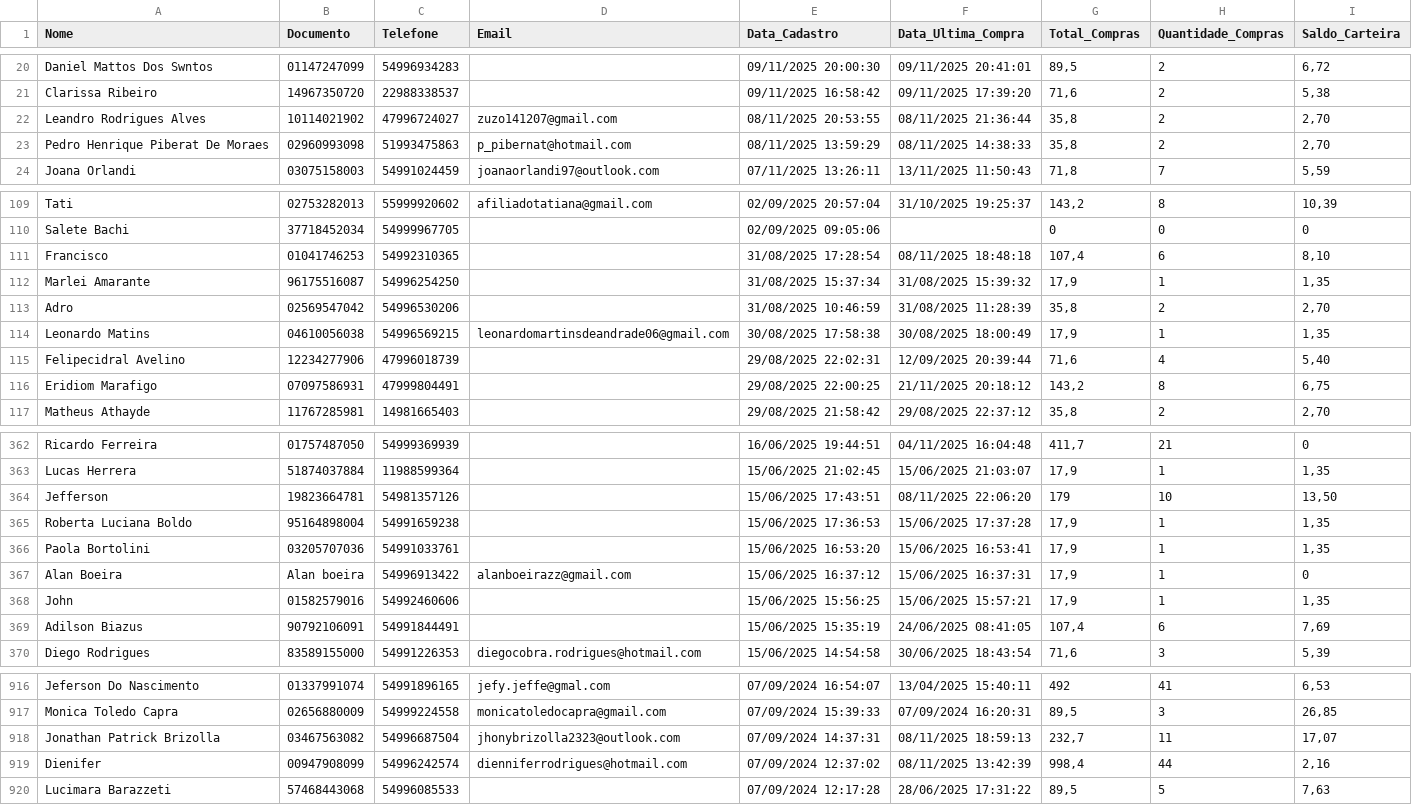
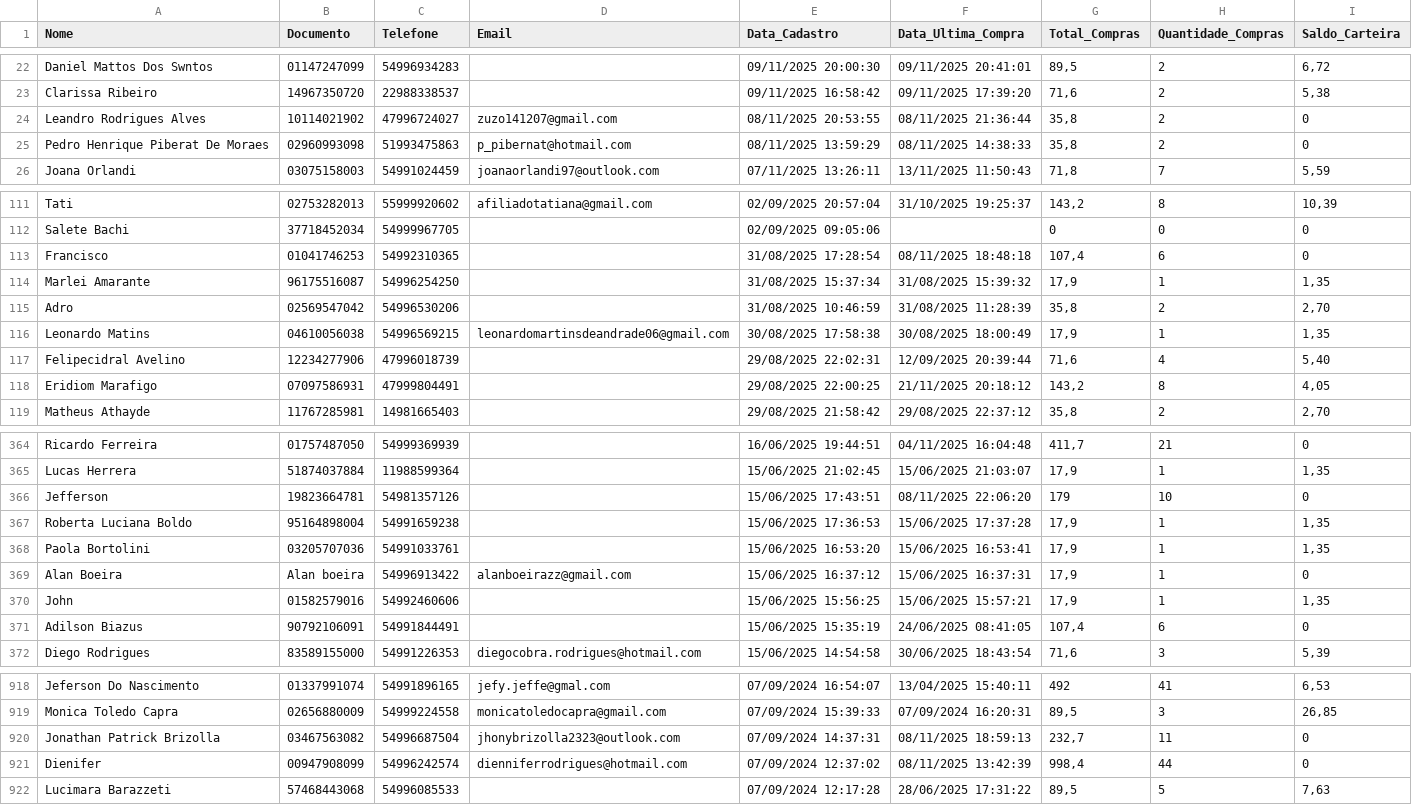
Before and after one commit to lucaslopezpuerta/LavpopBusinessIntelligence, a CSV file: data/customer.csv, drawn as a sheet; only a part is shown, gaps mark what is left out; the diff covers the shown part only.

```diff
--- a/data/customer.csv
+++ b/data/customer.csv
@@ -21,4 +23,4 @@
 "Clarissa Ribeiro";"14967350720";"22988338537";"";"09/11/2025 16:58:42";"09/11/2025 17:39:20";"71,6";"2";"5,38"
-"Leandro Rodrigues Alves";"10114021902";"47996724027";"zuzo141207@gmail.com";"08/11/2025 20:53:55";"08/11/2025 21:36:44";"35,8";"2";"2,70"
-"Pedro Henrique Piberat De Moraes";"02960993098";"51993475863";"p_pibernat@hotmail.com";"08/11/2025 13:59:29";"08/11/2025 14:38:33";"35,8";"2";"2,70"
+"Leandro Rodrigues Alves";"10114021902";"47996724027";"zuzo141207@gmail.com";"08/11/2025 20:53:55";"08/11/2025 21:36:44";"35,8";"2";"0"
+"Pedro Henrique Piberat De Moraes";"02960993098";"51993475863";"p_pibernat@hotmail.com";"08/11/2025 13:59:29";"08/11/2025 14:38:33";"35,8";"2";"0"
 "Joana Orlandi";"03075158003";"54991024459";"joanaorlandi97@outlook.com";"07/11/2025 13:26:11";"13/11/2025 11:50:43";"71,8";"7";"5,59"
@@ -110,3 +112,3 @@
 "Salete Bachi";"37718452034";"54999967705";"";"02/09/2025 09:05:06";"";"0";"0";"0"
-"Francisco";"01041746253";"54992310365";"";"31/08/2025 17:28:54";"08/11/2025 18:48:18";"107,4";"6";"8,10"
+"Francisco";"01041746253";"54992310365";"";"31/08/2025 17:28:54";"08/11/2025 18:48:18";"107,4";"6";"0"
 "Marlei Amarante";"96175516087";"54996254250";"";"31/08/2025 15:37:34";"31/08/2025 15:39:32";"17,9";"1";"1,35"
@@ -115,3 +117,3 @@
 "Felipecidral Avelino";"12234277906";"47996018739";"";"29/08/2025 22:02:31";"12/09/2025 20:39:44";"71,6";"4";"5,40"
-"Eridiom Marafigo";"07097586931";"47999804491";"";"29/08/2025 22:00:25";"21/11/2025 20:18:12";"143,2";"8";"6,75"
+"Eridiom Marafigo";"07097586931";"47999804491";"";"29/08/2025 22:00:25";"21/11/2025 20:18:12";"143,2";"8";"4,05"
 "Matheus Athayde";"11767285981";"14981665403";"";"29/08/2025 21:58:42";"29/08/2025 22:37:12";"35,8";"2";"2,70"
@@ -363,3 +365,3 @@
 "Lucas Herrera";"51874037884";"11988599364";"";"15/06/2025 21:02:45";"15/06/2025 21:03:07";"17,9";"1";"1,35"
-"Jefferson";"19823664781";"54981357126";"";"15/06/2025 17:43:51";"08/11/2025 22:06:20";"179";"10";"13,50"
+"Jefferson";"19823664781";"54981357126";"";"15/06/2025 17:43:51";"08/11/2025 22:06:20";"179";"10";"0"
 "Roberta Luciana Boldo";"95164898004";"54991659238";"";"15/06/2025 17:36:53";"15/06/2025 17:37:28";"17,9";"1";"1,35"
@@ -368,3 +370,3 @@
 "John";"01582579016";"54992460606";"";"15/06/2025 15:56:25";"15/06/2025 15:57:21";"17,9";"1";"1,35"
-"Adilson Biazus";"90792106091";"54991844491";"";"15/06/2025 15:35:19";"24/06/2025 08:41:05";"107,4";"6";"7,69"
+"Adilson Biazus";"90792106091";"54991844491";"";"15/06/2025 15:35:19";"24/06/2025 08:41:05";"107,4";"6";"0"
 "Diego Rodrigues";"83589155000";"54991226353";"diegocobra.rodrigues@hotmail.com";"15/06/2025 14:54:58";"30/06/2025 18:43:54";"71,6";"3";"5,39"
@@ -917,4 +919,4 @@
 "Monica Toledo Capra";"02656880009";"54999224558";"monicatoledocapra@gmail.com";"07/09/2024 15:39:33";"07/09/2024 16:20:31";"89,5";"3";"26,85"
-"Jonathan Patrick Brizolla";"03467563082";"54996687504";"jhonybrizolla2323@outlook.com";"07/09/2024 14:37:31";"08/11/2025 18:59:13";"232,7";"11";"17,07"
-"Dienifer";"00947908099";"54996242574";"dienniferrodrigues@hotmail.com";"07/09/2024 12:37:02";"08/11/2025 13:42:39";"998,4";"44";"2,16"
+"Jonathan Patrick Brizolla";"03467563082";"54996687504";"jhonybrizolla2323@outlook.com";"07/09/2024 14:37:31";"08/11/2025 18:59:13";"232,7";"11";"0"
+"Dienifer";"00947908099";"54996242574";"dienniferrodrigues@hotmail.com";"07/09/2024 12:37:02";"08/11/2025 13:42:39";"998,4";"44";"0"
 "Lucimara Barazzeti";"57468443068";"54996085533";"";"07/09/2024 12:17:28";"28/06/2025 17:31:22";"89,5";"5";"7,63"
```
Also changed, not shown: 2 added rows and 48 edited cells elsewhere in this file, public/data/weather.csv, 1 other file.
